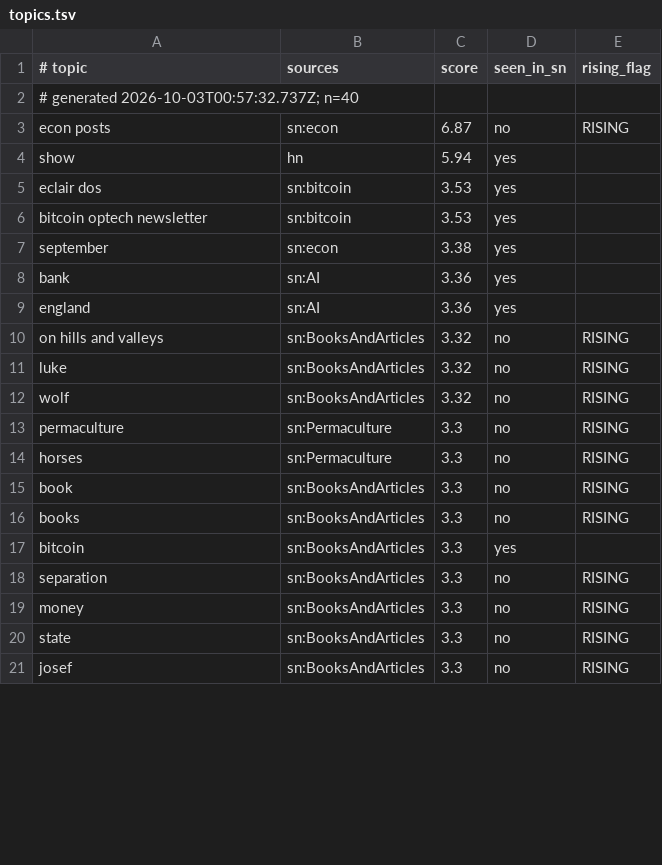
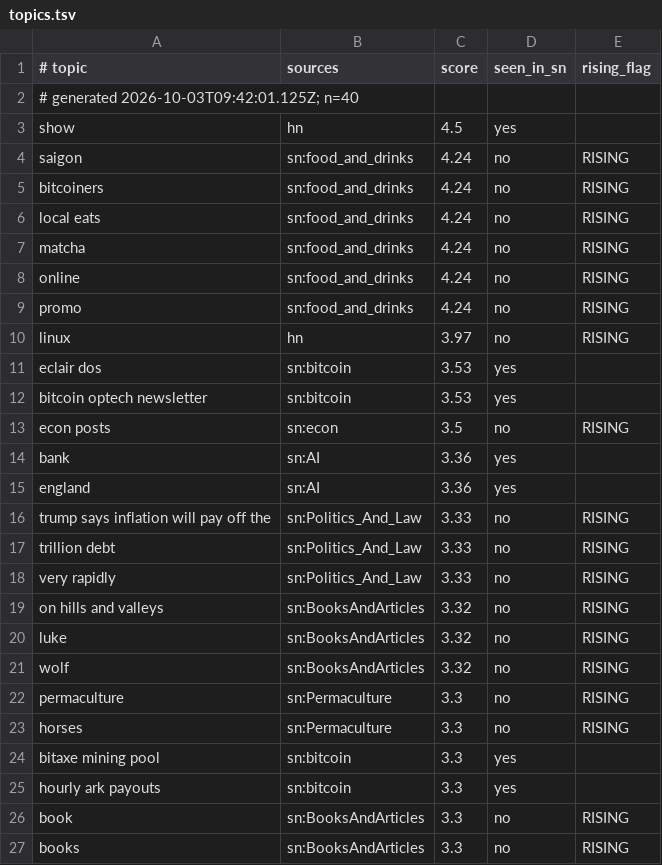
Before and after one commit to amirarnol/sn-monetization-runtime, a TSV file: data/trending/topics.tsv, drawn as a sheet; only a part is shown; the shorter side is filled out with more unchanged rows; the diff covers the shown part only.

```diff
--- a/data/trending/topics.tsv
+++ b/data/trending/topics.tsv
@@ -1,10 +1,19 @@
 # topic	sources	score	seen_in_sn	rising_flag
-# generated 2026-10-03T00:57:32.737Z; n=40
-econ posts	sn:econ	6.87	no	RISING
-show	hn	5.94	yes	
+# generated 2026-10-03T09:42:01.125Z; n=40
+show	hn	4.5	yes	
+saigon	sn:food_and_drinks	4.24	no	RISING
+bitcoiners	sn:food_and_drinks	4.24	no	RISING
+local eats	sn:food_and_drinks	4.24	no	RISING
+matcha	sn:food_and_drinks	4.24	no	RISING
+online	sn:food_and_drinks	4.24	no	RISING
+promo	sn:food_and_drinks	4.24	no	RISING
+linux	hn	3.97	no	RISING
 eclair dos	sn:bitcoin	3.53	yes	
 bitcoin optech newsletter	sn:bitcoin	3.53	yes	
-september	sn:econ	3.38	yes	
+econ posts	sn:econ	3.5	no	RISING
 bank	sn:AI	3.36	yes	
 england	sn:AI	3.36	yes	
+trump says inflation will pay off the	sn:Politics_And_Law	3.33	no	RISING
+trillion debt	sn:Politics_And_Law	3.33	no	RISING
+very rapidly	sn:Politics_And_Law	3.33	no	RISING
 on hills and valleys	sn:BooksAndArticles	3.32	no	RISING
@@ -14,2 +23,4 @@ permaculture	sn:Permaculture	3.3	no	RISING
 horses	sn:Permaculture	3.3	no	RISING
+bitaxe mining pool	sn:bitcoin	3.3	yes	
+hourly ark payouts	sn:bitcoin	3.3	yes	
 book	sn:BooksAndArticles	3.3	no	RISING
```
Also changed, not shown: 11 removed rows and 6 edited cells elsewhere in this file.
